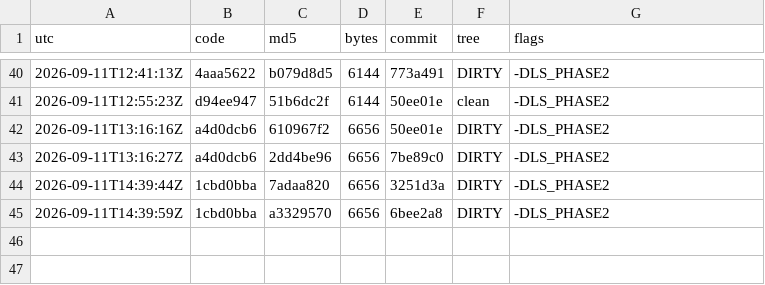
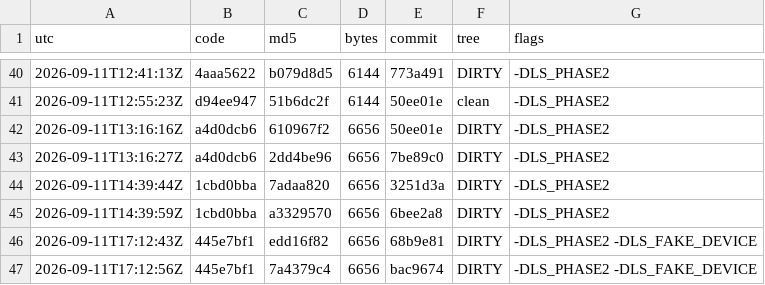
Before and after one commit to Mike1978uk/win95-intel-inboard-386pc, a TSV file: drivers/imation_ls120_mpd/build_ledger.tsv, drawn as a sheet; only a part is shown, gaps mark what is left out; the diff names each change by its address in the sheet, - before the commit and + after, or states it on an @@ line.

```diff
--- a/drivers/imation_ls120_mpd/build_ledger.tsv
+++ b/drivers/imation_ls120_mpd/build_ledger.tsv
+row 46: 2026-09-11T17:12:43Z | 445e7bf1 | edd16f82 | 6656 | 68b9e81 | DIRTY | -DLS_PHASE2 -DLS_FAKE_DEVICE
+row 47: 2026-09-11T17:12:56Z | 445e7bf1 | 7a4379c4 | 6656 | bac9674 | DIRTY | -DLS_PHASE2 -DLS_FAKE_DEVICE
```
Also changed, not shown: 2 other files.
